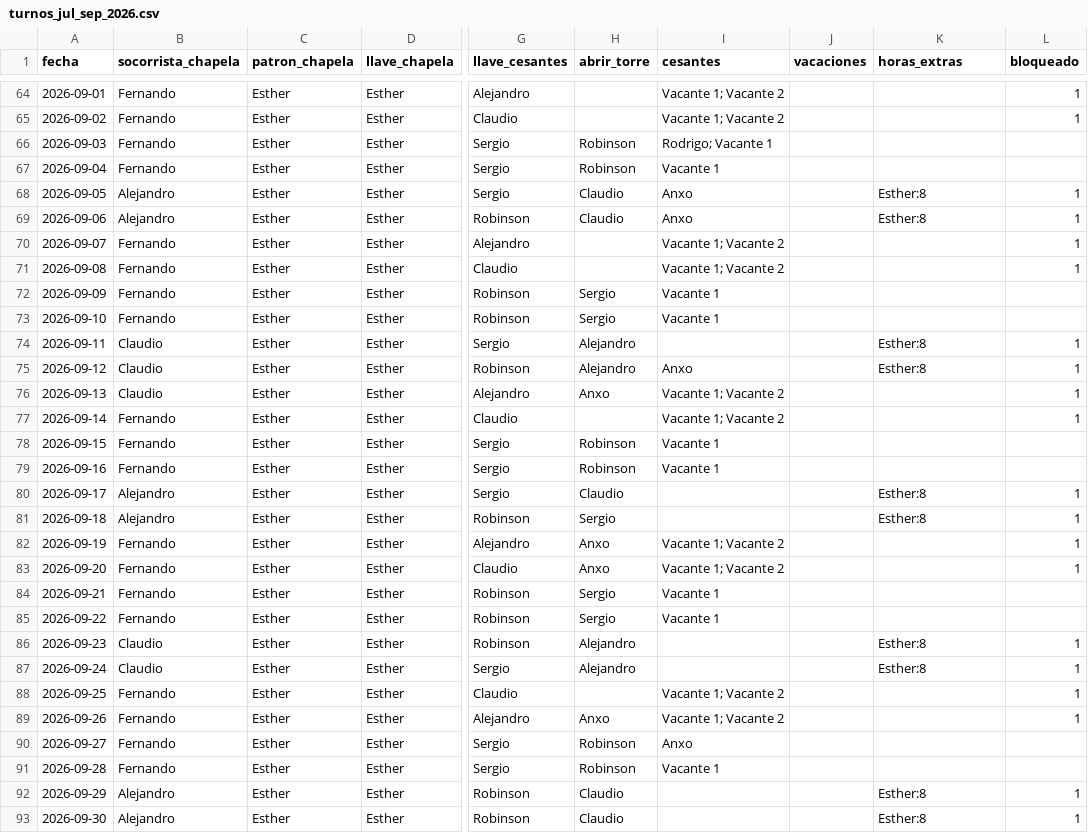
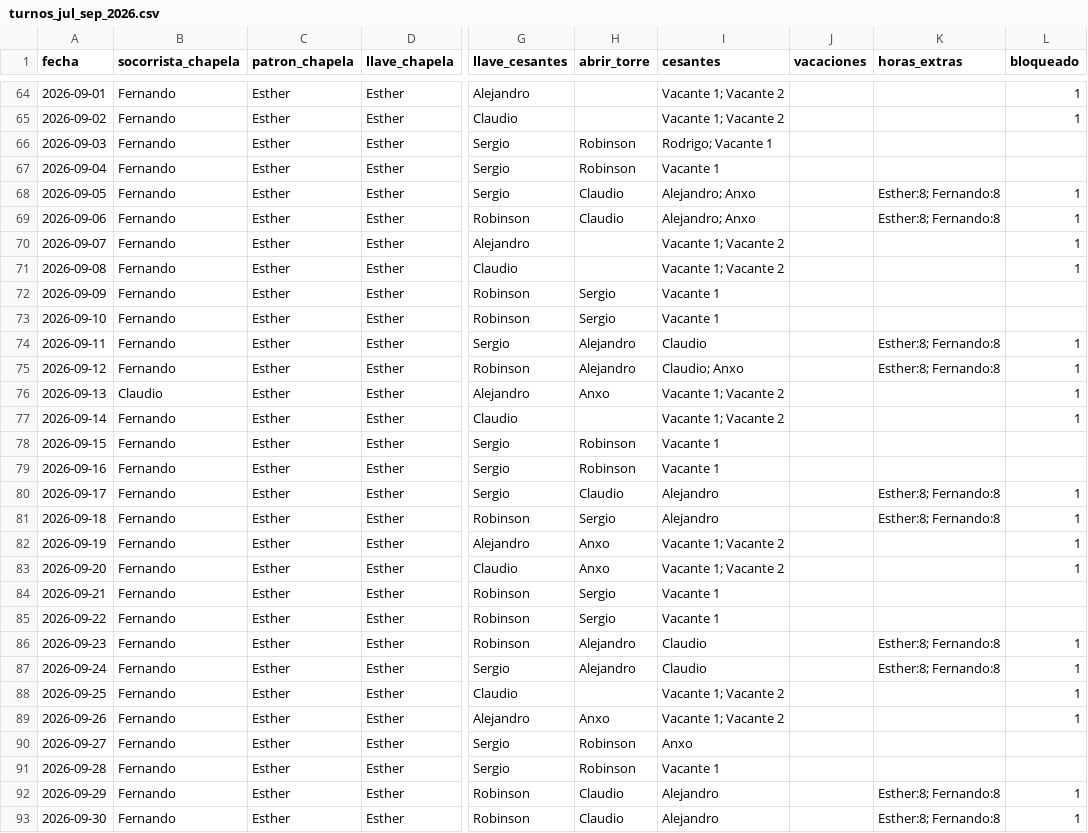
Before and after one commit to andrespi97/playas, a CSV file: turnos_jul_sep_2026.csv, drawn as a sheet; only a part is shown, gaps mark what is left out; the diff covers the shown part only; the diff names each change by its address in the sheet, - before the commit and + after, or states it on an @@ line.

Commit message:
fernando trabaja

```diff
--- a/turnos_jul_sep_2026.csv
+++ b/turnos_jul_sep_2026.csv
-B68:B69 (socorrista_chapela): Alejandro
+B68:B69 (socorrista_chapela): Fernando
-I68:I69 (cesantes): Anxo
+I68:I69 (cesantes): Alejandro; Anxo
-K68:K69 (horas_extras): Esther:8
+K68:K69 (horas_extras): Esther:8; Fernando:8
-B74:B75 (socorrista_chapela): Claudio
+B74:B75 (socorrista_chapela): Fernando
-I74 (cesantes): (empty)
+I74 (cesantes): Claudio
-K74:K75 (horas_extras): Esther:8
+K74:K75 (horas_extras): Esther:8; Fernando:8
-I75 (cesantes): Anxo
+I75 (cesantes): Claudio; Anxo
-B80:B81 (socorrista_chapela): Alejandro
+B80:B81 (socorrista_chapela): Fernando
-I80:I81 (cesantes): (empty)
+I80:I81 (cesantes): Alejandro
-K80:K81 (horas_extras): Esther:8
+K80:K81 (horas_extras): Esther:8; Fernando:8
-B86:B87 (socorrista_chapela): Claudio
+B86:B87 (socorrista_chapela): Fernando
-I86:I87 (cesantes): (empty)
+I86:I87 (cesantes): Claudio
-K86:K87 (horas_extras): Esther:8
+K86:K87 (horas_extras): Esther:8; Fernando:8
-B92:B93 (socorrista_chapela): Alejandro
+B92:B93 (socorrista_chapela): Fernando
-I92:I93 (cesantes): (empty)
+I92:I93 (cesantes): Alejandro
-K92:K93 (horas_extras): Esther:8
+K92:K93 (horas_extras): Esther:8; Fernando:8
```
Also changed, not shown: 2 edited cells elsewhere in this file, 4 other files.
